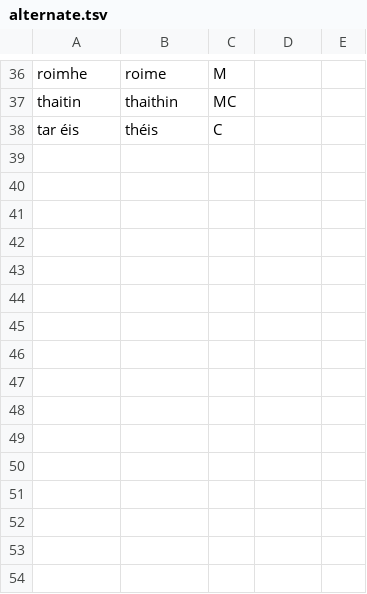
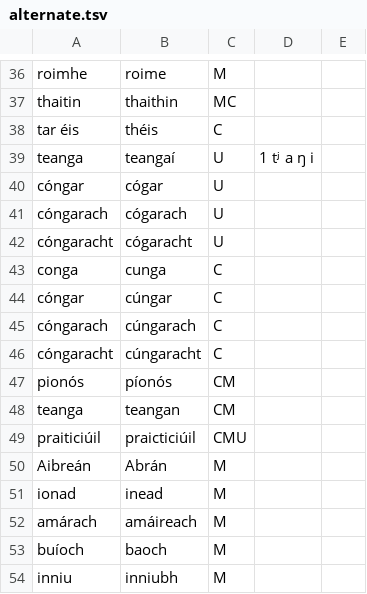
Before and after one commit to jimregan/irish-asr-data, a TSV file: pron/alternate.tsv, drawn as a sheet; only a part is shown, gaps mark what is left out; the diff names each change by its address in the sheet, - before the commit and + after, or states it on an @@ line.

```diff
--- a/pron/alternate.tsv
+++ b/pron/alternate.tsv
+row 39: teanga | teangaí | U | 1 tʲ a ŋ i
+row 40: cóngar | cógar | U
+row 41: cóngarach | cógarach | U
+row 42: cóngaracht | cógaracht | U
+row 43: conga | cunga | C
+row 44: cóngar | cúngar | C
+row 45: cóngarach | cúngarach | C
+row 46: cóngaracht | cúngaracht | C
+row 47: pionós | píonós | CM
+row 48: teanga | teangan | CM
+row 49: praiticiúil | praicticiúil | CMU
+row 50: Aibreán | Abrán | M
+row 51: ionad | inead | M
+row 52: amárach | amáireach | M
+row 53: buíoch | baoch | M
+row 54: inniu | inniubh | M
```
Also changed, not shown: 1 other file.
